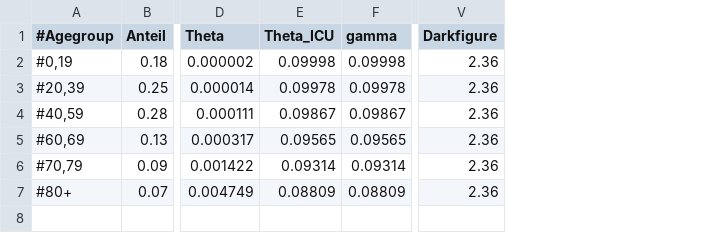
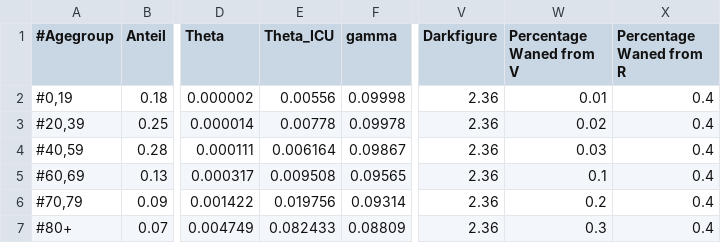
Before and after one commit to Priesemann-Group/covid19_winter_dilemma, a CSV file: parameters/DEU_params.csv, drawn as a sheet; only a part is shown, gaps mark what is left out; the diff names each change by its address in the sheet, - before the commit and + after, or states it on an @@ line.

Commit message:
Bugfix
Theta_ICU parameters were wrong

```diff
--- a/parameters/DEU_params.csv
+++ b/parameters/DEU_params.csv
+column W (Percentage Waned from V), rows 2-7: 0.01 | 0.02 | 0.03 | 0.1 | 0.2 | 0.3
+column X (Percentage Waned from R), rows 2-7: all 0.4
-E2 (Theta_ICU): 0.09998
+E2 (Theta_ICU): 0.00556
-E3 (Theta_ICU): 0.09978
+E3 (Theta_ICU): 0.00778
-E4 (Theta_ICU): 0.09867
+E4 (Theta_ICU): 0.006164
-E5 (Theta_ICU): 0.09565
+E5 (Theta_ICU): 0.009508
-E6 (Theta_ICU): 0.09314
+E6 (Theta_ICU): 0.019756
-E7 (Theta_ICU): 0.08809
+E7 (Theta_ICU): 0.082433
```
